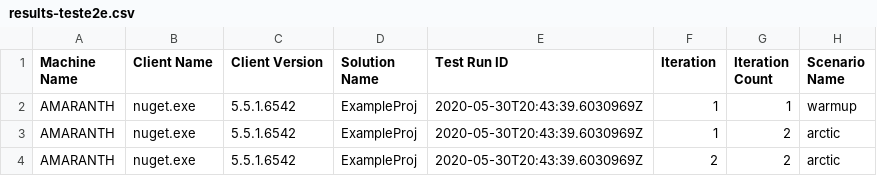
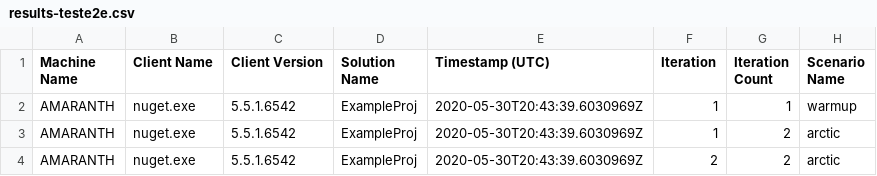
Before and after one commit to NuGet/Entropy, a CSV file: docs/ExampleProj-out/results-teste2e.csv, drawn as a sheet; only a part is shown; the diff names each change by its address in the sheet, - before the commit and + after, or states it on an @@ line.

```diff
--- a/docs/ExampleProj-out/results-teste2e.csv
+++ b/docs/ExampleProj-out/results-teste2e.csv
-E1: Test Run ID
+E1: Timestamp (UTC)
```
Also changed, not shown: docs/ExampleProj-out/replay-results.csv, 14 other files.
